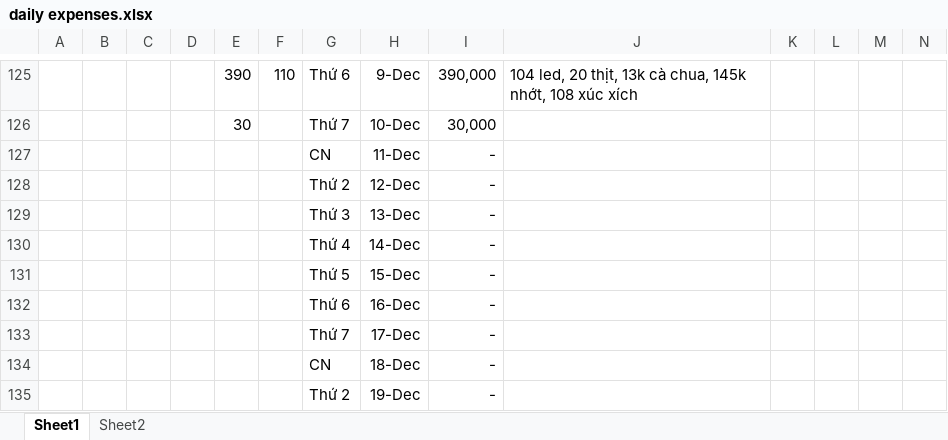
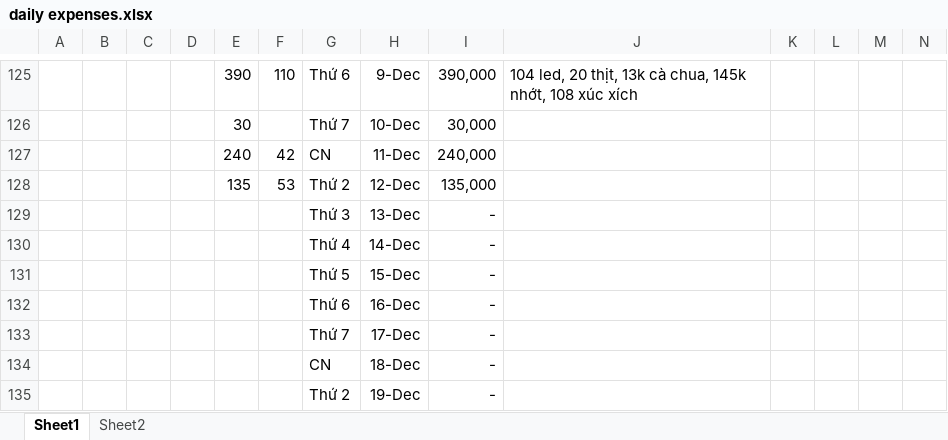
Before and after one commit to longnguyen1233/arduino, an Excel workbook: daily expenses.xlsx, sheet Sheet1, drawn as a sheet; only a part is shown, gaps mark what is left out; values as stored, in another font and other column widths than the file's, no borders; removed rows and columns are numbered as before the commit, all else as after; rows hold the shown columns only; the diff names each change by its address in the sheet, - before the commit and + after, or states it on an @@ line.

Commit message:
12/12

```diff
--- a/daily expenses.xlsx (sheet Sheet1)
+++ b/daily expenses.xlsx (sheet Sheet1)
-row 127:  |  |  |  |  |  | CN | 11-Dec | -
-row 128:  |  |  |  |  |  | Thứ 2 | 12-Dec | -
+row 127:  |  |  |  | 240 | 42 | CN | 11-Dec | 240,000
+row 128:  |  |  |  | 135 | 53 | Thứ 2 | 12-Dec | 135,000
```
